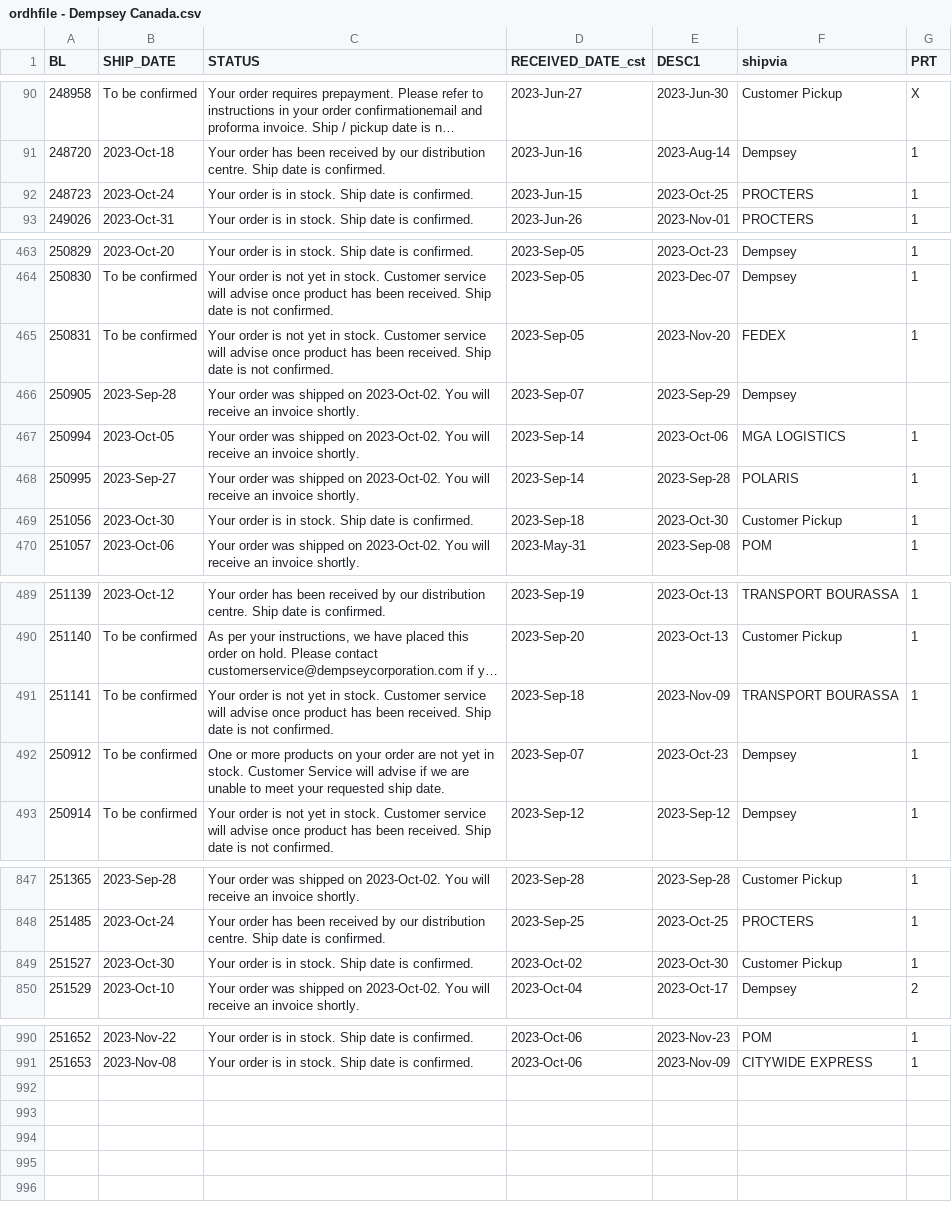
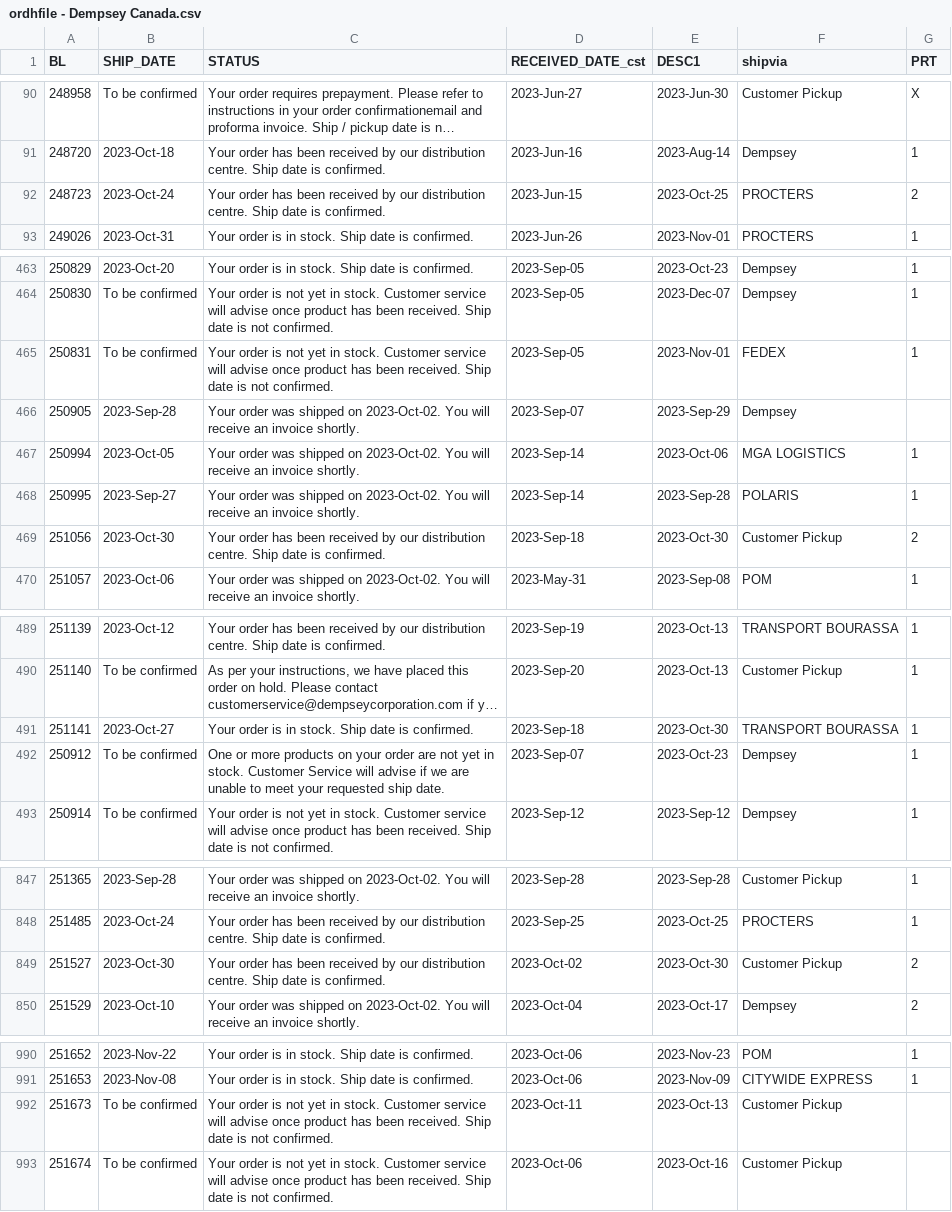
Before and after one commit to dempseysystems/dempseysystems.github.io, a CSV file: ordhfile - Dempsey Canada.csv, drawn as a sheet; only a part is shown, gaps mark what is left out; long unchanged cells end in …; the diff covers the shown part only; the diff names each change by its address in the sheet, - before the commit and + after, or states it on an @@ line.

```diff
--- a/ordhfile - Dempsey Canada.csv
+++ b/ordhfile - Dempsey Canada.csv
-C92 (STATUS): Your order is in stock. Ship date…
+C92 (STATUS): Your order has been received by our distribution centre. Ship date…
-G92 (PRT): 1
+G92 (PRT): 2
-E465 (DESC1): 2023-Nov-20
+E465 (DESC1): 2023-Nov-01
-C469 (STATUS): Your order is in stock. Ship date…
+C469 (STATUS): Your order has been received by our distribution centre. Ship date…
-G469 (PRT): 1
+G469 (PRT): 2
-B491 (SHIP_DATE): To be confirmed
+B491 (SHIP_DATE): 2023-Oct-27
-C491 (STATUS): …order is not yet in stock. Customer service will advise once product has been received. Ship date is not confirmed.
+C491 (STATUS): …order is in stock. Ship date is confirmed.
-E491 (DESC1): 2023-Nov-09
+E491 (DESC1): 2023-Oct-30
-C849 (STATUS): Your order is in stock. Ship date…
+C849 (STATUS): Your order has been received by our distribution centre. Ship date…
-G849 (PRT): 1
+G849 (PRT): 2
+row 992: 251673 | To be confirmed | Your order is not yet in stock. Customer service will advise once product has been received. Ship date is not confirmed. | 2023-Oct-11 | 2023-Oct-13 | Customer Pickup
+row 993: 251674 | To be confirmed | Your order is not yet in stock. Customer service will advise once product has been received. Ship date is not confirmed. | 2023-Oct-06 | 2023-Oct-16 | Customer Pickup
```
Also changed, not shown: 6 edited cells elsewhere in this file, 11 other files.
